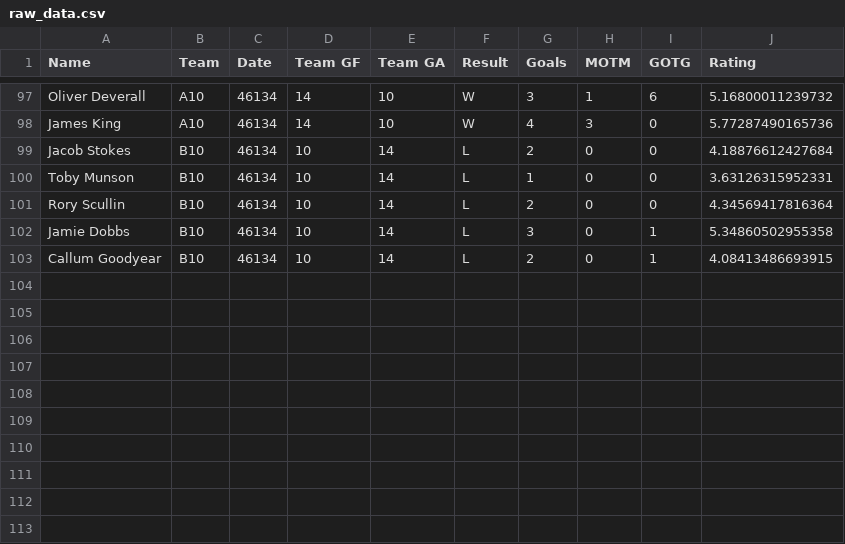
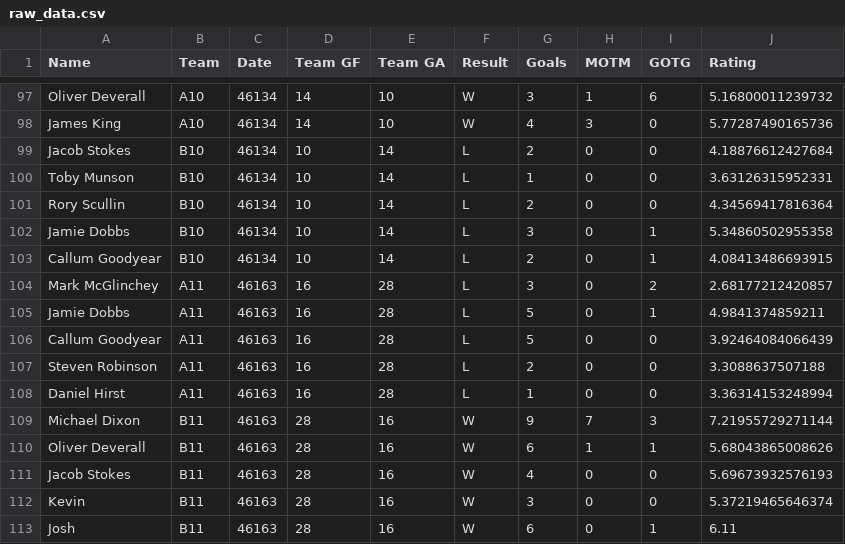
Before and after one commit to mikelfc12/L5s, a CSV file: csv/raw_data.csv, drawn as a sheet; only a part is shown, gaps mark what is left out; the diff names each change by its address in the sheet, - before the commit and + after, or states it on an @@ line.

Commit message:
Update raw_data.csv

```diff
--- a/csv/raw_data.csv
+++ b/csv/raw_data.csv
+row 104: Mark McGlinchey | A11 | 46163 | 16 | 28 | L | 3 | 0 | 2 | 2.68177212420857
+row 105: Jamie Dobbs | A11 | 46163 | 16 | 28 | L | 5 | 0 | 1 | 4.9841374859211
+row 106: Callum Goodyear | A11 | 46163 | 16 | 28 | L | 5 | 0 | 0 | 3.92464084066439
+row 107: Steven Robinson | A11 | 46163 | 16 | 28 | L | 2 | 0 | 0 | 3.3088637507188
+row 108: Daniel Hirst | A11 | 46163 | 16 | 28 | L | 1 | 0 | 0 | 3.36314153248994
+row 109: Michael Dixon | B11 | 46163 | 28 | 16 | W | 9 | 7 | 3 | 7.21955729271144
+row 110: Oliver Deverall | B11 | 46163 | 28 | 16 | W | 6 | 1 | 1 | 5.68043865008626
+row 111: Jacob Stokes | B11 | 46163 | 28 | 16 | W | 4 | 0 | 0 | 5.69673932576193
+row 112: Kevin | B11 | 46163 | 28 | 16 | W | 3 | 0 | 0 | 5.37219465646374
+row 113: Josh | B11 | 46163 | 28 | 16 | W | 6 | 0 | 1 | 6.11
```
